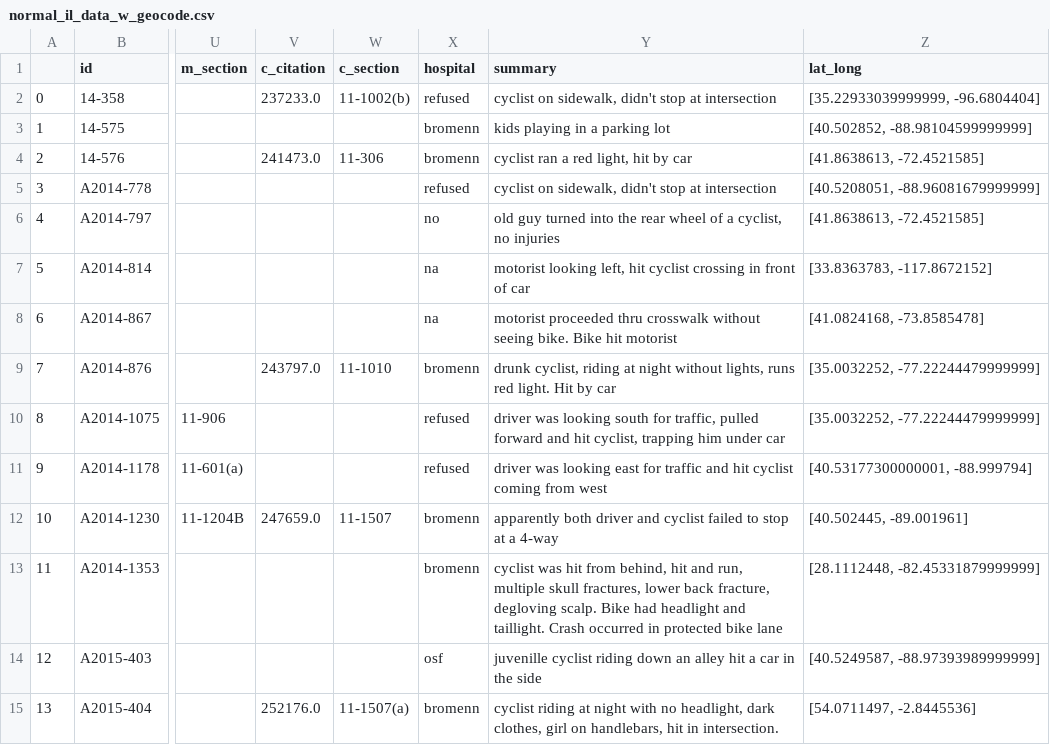
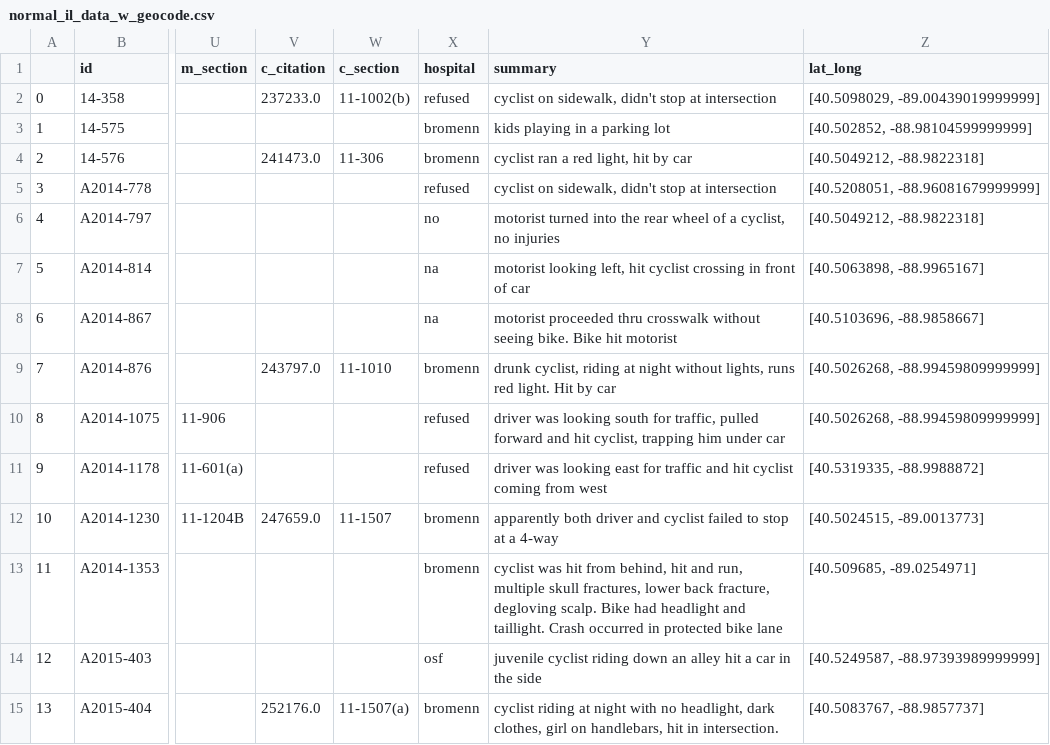
Before and after one commit to mbernico/mclean_bike_safety, a CSV file: normal_il_data_w_geocode.csv, drawn as a sheet; only a part is shown, gaps mark what is left out; the diff names each change by its address in the sheet, - before the commit and + after, or states it on an @@ line.

Commit message:
working on the bloomington data

```diff
--- a/normal_il_data_w_geocode.csv
+++ b/normal_il_data_w_geocode.csv
-Z2 (lat_long): [35.22933039999999, -96.6804404]
+Z2 (lat_long): [40.5098029, -89.00439019999999]
-Z4 (lat_long): [41.8638613, -72.4521585]
+Z4 (lat_long): [40.5049212, -88.9822318]
-Y6 (summary): old guy turned into…
+Y6 (summary): motorist turned into…
-Z6 (lat_long): [41.8638613, -72.4521585]
+Z6 (lat_long): [40.5049212, -88.9822318]
-Z7 (lat_long): [33.8363783, -117.8672152]
+Z7 (lat_long): [40.5063898, -88.9965167]
-Z8 (lat_long): [41.0824168, -73.8585478]
+Z8 (lat_long): [40.5103696, -88.9858667]
-Z9:Z10 (lat_long): [35.0032252, -77.22244479999999]
+Z9:Z10 (lat_long): [40.5026268, -88.99459809999999]
-Z11 (lat_long): [40.53177300000001, -88.999794]
+Z11 (lat_long): [40.5319335, -88.9988872]
-Z12 (lat_long): [40.502445, -89.001961]
+Z12 (lat_long): [40.5024515, -89.0013773]
-Z13 (lat_long): [28.1112448, -82.45331879999999]
+Z13 (lat_long): [40.509685, -89.0254971]
-Y14 (summary): juvenille cyclist riding…
+Y14 (summary): juvenile cyclist riding…
-Z15 (lat_long): [54.0711497, -2.8445536]
+Z15 (lat_long): [40.5083767, -88.9857737]
```
Also changed, not shown: 8 other files.
